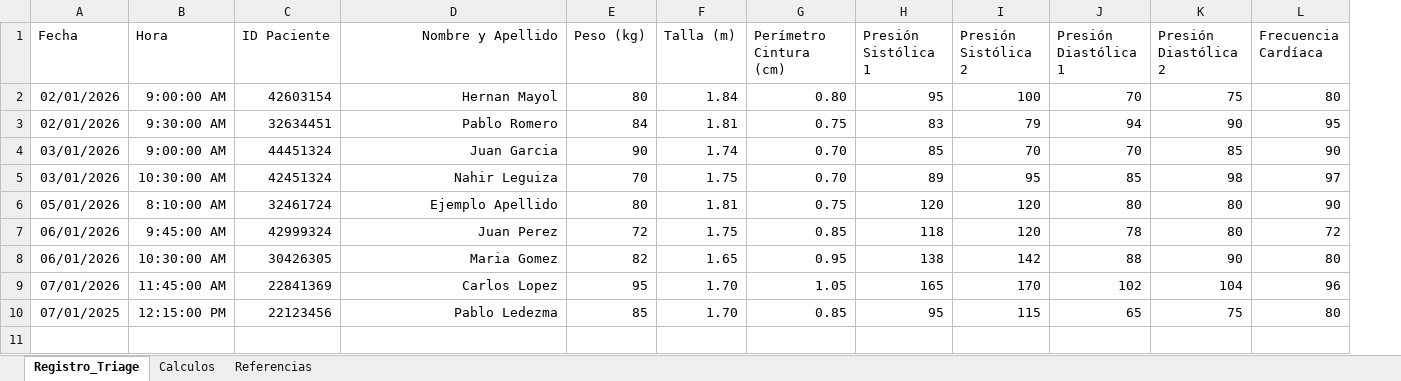
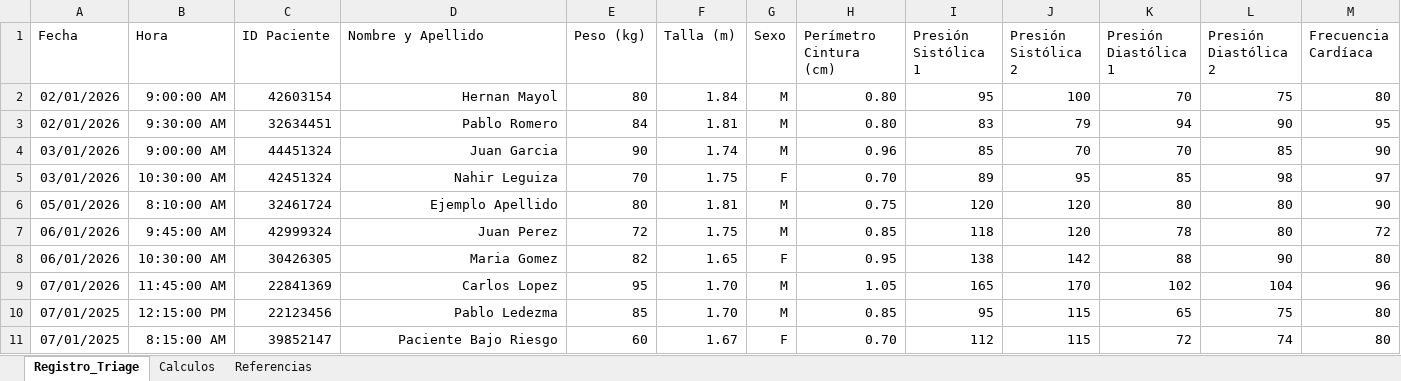
Before and after one commit to hernimayol/ISSUNNE, an Excel workbook: Excel/Triage_y_Evaluacion_Basica_Enfermeria.xlsx, sheet Registro_Triage, drawn as a sheet; only a part is shown; values as stored, in another font and other column widths than the file's, no borders; table styles not drawn; addresses are those after the commit; rows hold the shown columns only; the diff names each change by its address in the sheet, - before the commit and + after, or states it on an @@ line.

```diff
--- a/Excel/Triage_y_Evaluacion_Basica_Enfermeria.xlsx (sheet Registro_Triage)
+++ b/Excel/Triage_y_Evaluacion_Basica_Enfermeria.xlsx (sheet Registro_Triage)
+column G (Sexo), rows 2-10: M | M | M | F | M | M | F | M | M
-D1 alignment: right
+D1 alignment: left
-H3 (Perímetro Cintura (cm)): 0.75
+H3 (Perímetro Cintura (cm)): 0.80
-H4 (Perímetro Cintura (cm)): 0.70
+H4 (Perímetro Cintura (cm)): 0.96
+row 11: 07/01/2025 | 8:15:00 AM | 39852147 | Paciente Bajo Riesgo | 60 | 1.67 | F | 0.70 | 112 | 115 | 72 | 74 | 80
```
Also changed, not shown: sheet Calculos, formulas that keep their value, charts or pictures, 7 other files.
